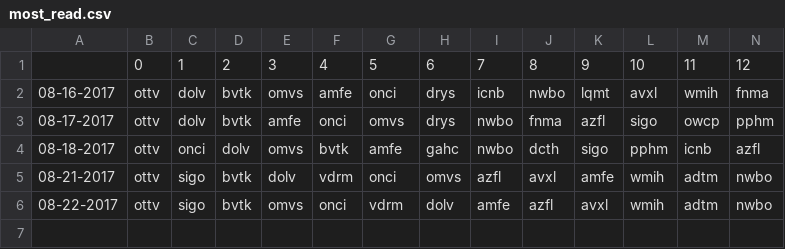
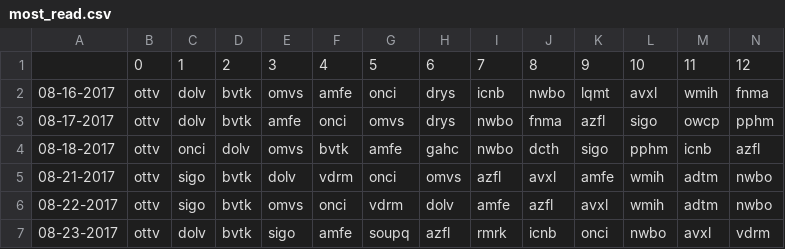
Before and after one commit to schustda/Penny-Stock-Predictor, a CSV file: data/raw_data/ihub/most_read.csv, drawn as a sheet; only a part is shown; rows hold the shown columns only; the diff names each change by its address in the sheet, - before the commit and + after, or states it on an @@ line.

```diff
--- a/data/raw_data/ihub/most_read.csv
+++ b/data/raw_data/ihub/most_read.csv
+row 7: 08-23-2017 | ottv | dolv | bvtk | sigo | amfe | soupq | azfl | rmrk | icnb | onci | nwbo | avxl | vdrm
```
Also changed, not shown: data/raw_data/ihub/breakout_boards.csv.
